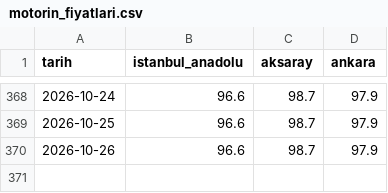
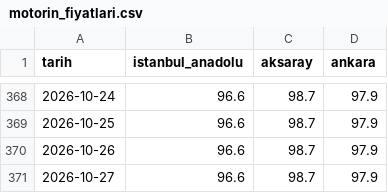
Before and after one commit to osmankara01/shell-price-tracker, a CSV file: motorin_fiyatlari.csv, drawn as a sheet; only a part is shown, gaps mark what is left out; the diff names each change by its address in the sheet, - before the commit and + after, or states it on an @@ line.

```diff
--- a/motorin_fiyatlari.csv
+++ b/motorin_fiyatlari.csv
+row 371: 2026-10-27 | 96.6 | 98.7 | 97.9
```
